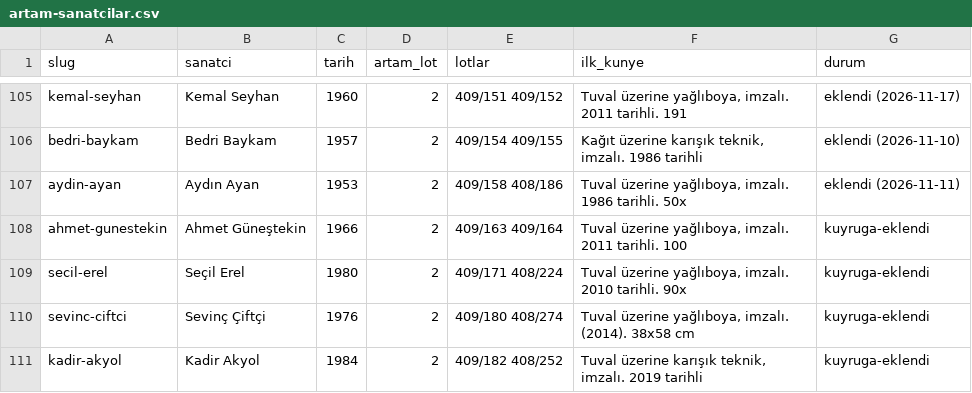
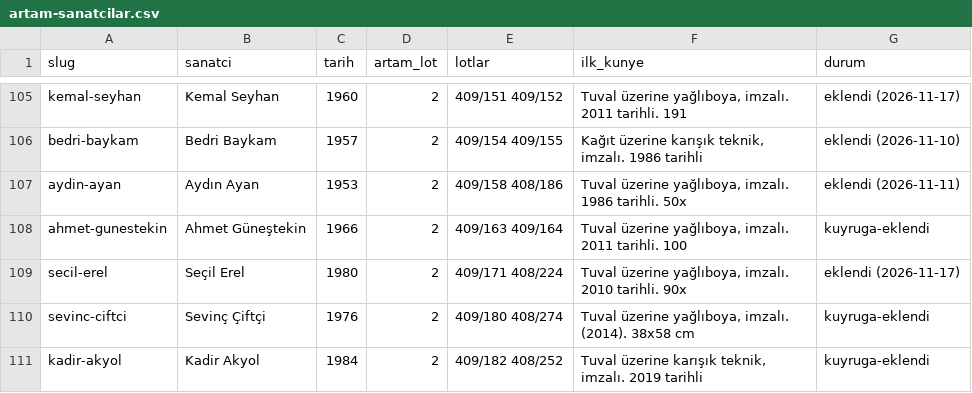
Before and after one commit to occiftci-ux/artvela-site, a CSV file: arastirma/artam-sanatcilar.csv, drawn as a sheet; only a part is shown, gaps mark what is left out.

```diff
--- a/arastirma/artam-sanatcilar.csv
+++ b/arastirma/artam-sanatcilar.csv
@@ -108,3 +108,3 @@ aydin-ayan,Aydın Ayan,1953,2,409/158 408/186,"Tuval üzerine yağlıboya, imzal
 ahmet-gunestekin,Ahmet Güneştekin,1966,2,409/163 409/164,"Tuval üzerine yağlıboya, imzalı. 2011 tarihli. 100",kuyruga-eklendi
-secil-erel,Seçil Erel,1980,2,409/171 408/224,"Tuval üzerine yağlıboya, imzalı. 2010 tarihli. 90x",kuyruga-eklendi
+secil-erel,Seçil Erel,1980,2,409/171 408/224,"Tuval üzerine yağlıboya, imzalı. 2010 tarihli. 90x",eklendi (2026-11-17)
 sevinc-ciftci,Sevinç Çiftçi,1976,2,409/180 408/274,"Tuval üzerine yağlıboya, imzalı. (2014). 38x58 cm",kuyruga-eklendi
```
Also changed, not shown: arastirma/kuyruk.csv, arastirma/sanatcilar.csv, 7 other files.
